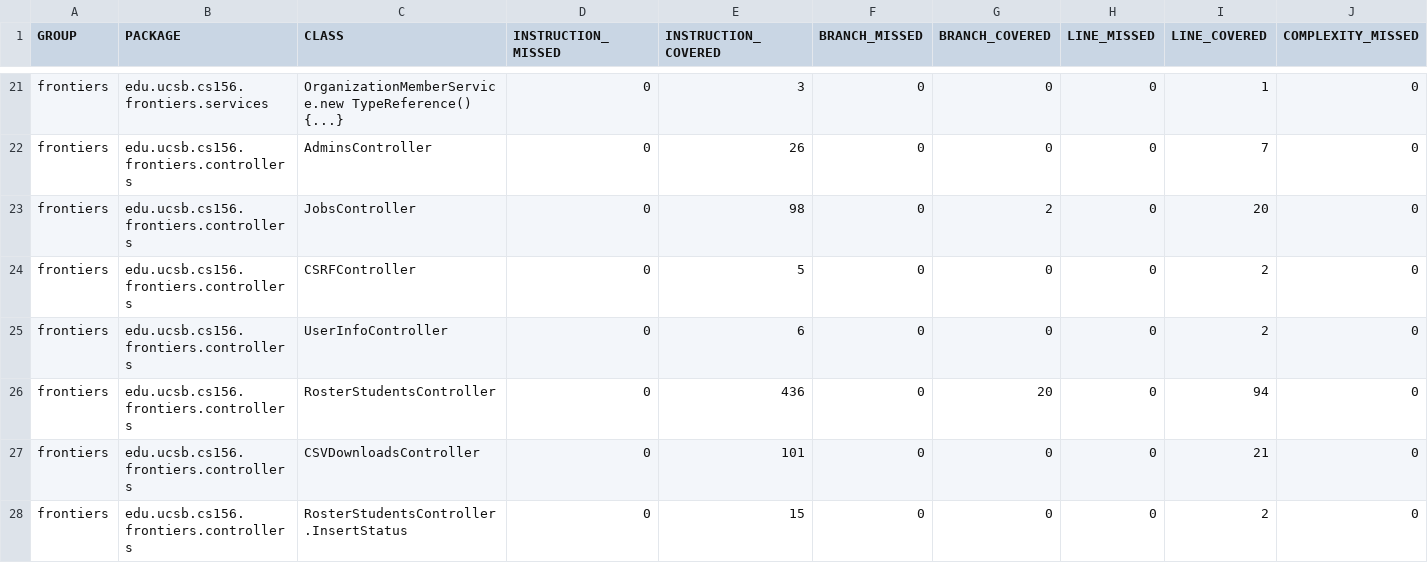
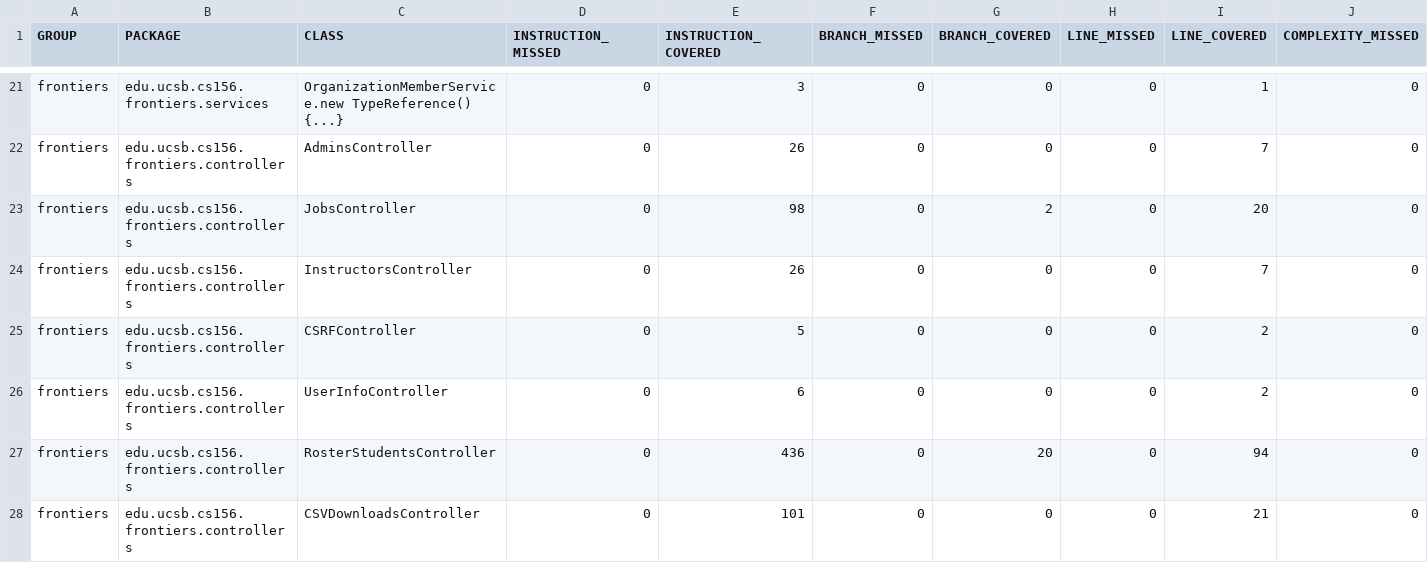
Before and after one commit to ucsb-cs156-s25/proj-frontiers-s25-11, a CSV file: prs/34/jacoco/jacoco.csv, drawn as a sheet; only a part is shown, gaps mark what is left out; the shorter side is filled out with more unchanged rows; rows hold the shown columns only; the diff names each change by its address in the sheet, - before the commit and + after, or states it on an @@ line.

Commit message:
Deploying to gh-pages from @ ucsb-cs156-s25/proj-frontiers-s25-11@0a814b260dc0b3ad60343ffb8d32217b4c7e7f1a 🚀

```diff
--- a/prs/34/jacoco/jacoco.csv
+++ b/prs/34/jacoco/jacoco.csv
+row 24: frontiers | edu.ucsb.cs156.frontiers.controllers | InstructorsController | 0 | 26 | 0 | 0 | 0 | 7 | 0
```
Also changed, not shown: 7 other files.
